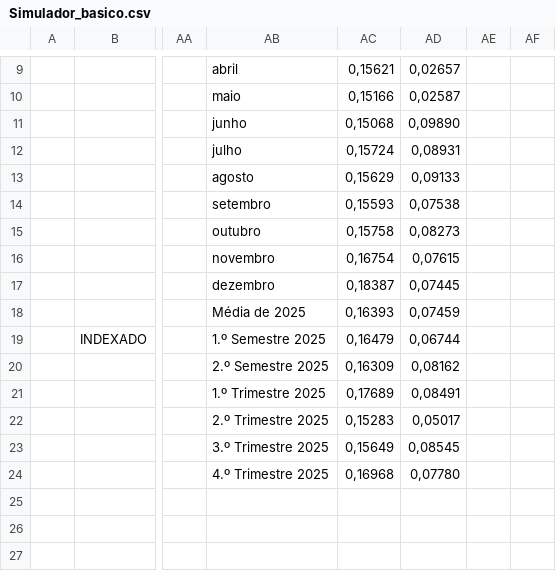
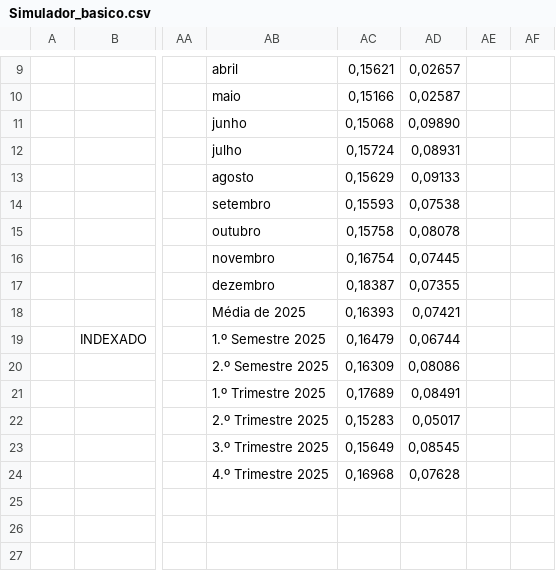
Before and after one commit to ofelgueiras2/ofelgueiras2.github.io, a CSV file: gs/Simulador_basico.csv, drawn as a sheet; only a part is shown, gaps mark what is left out; the diff names each change by its address in the sheet, - before the commit and + after, or states it on an @@ line.

```diff
--- a/gs/Simulador_basico.csv
+++ b/gs/Simulador_basico.csv
-AD15: 0,08273
+AD15: 0,08078
-AD16: 0,07615
+AD16: 0,07445
-AD17: 0,07445
+AD17: 0,07355
-AD18: 0,07459
+AD18: 0,07421
-AD20: 0,08162
+AD20: 0,08086
-AD24: 0,07780
+AD24: 0,07628
```
Also changed, not shown: 3 other files.
